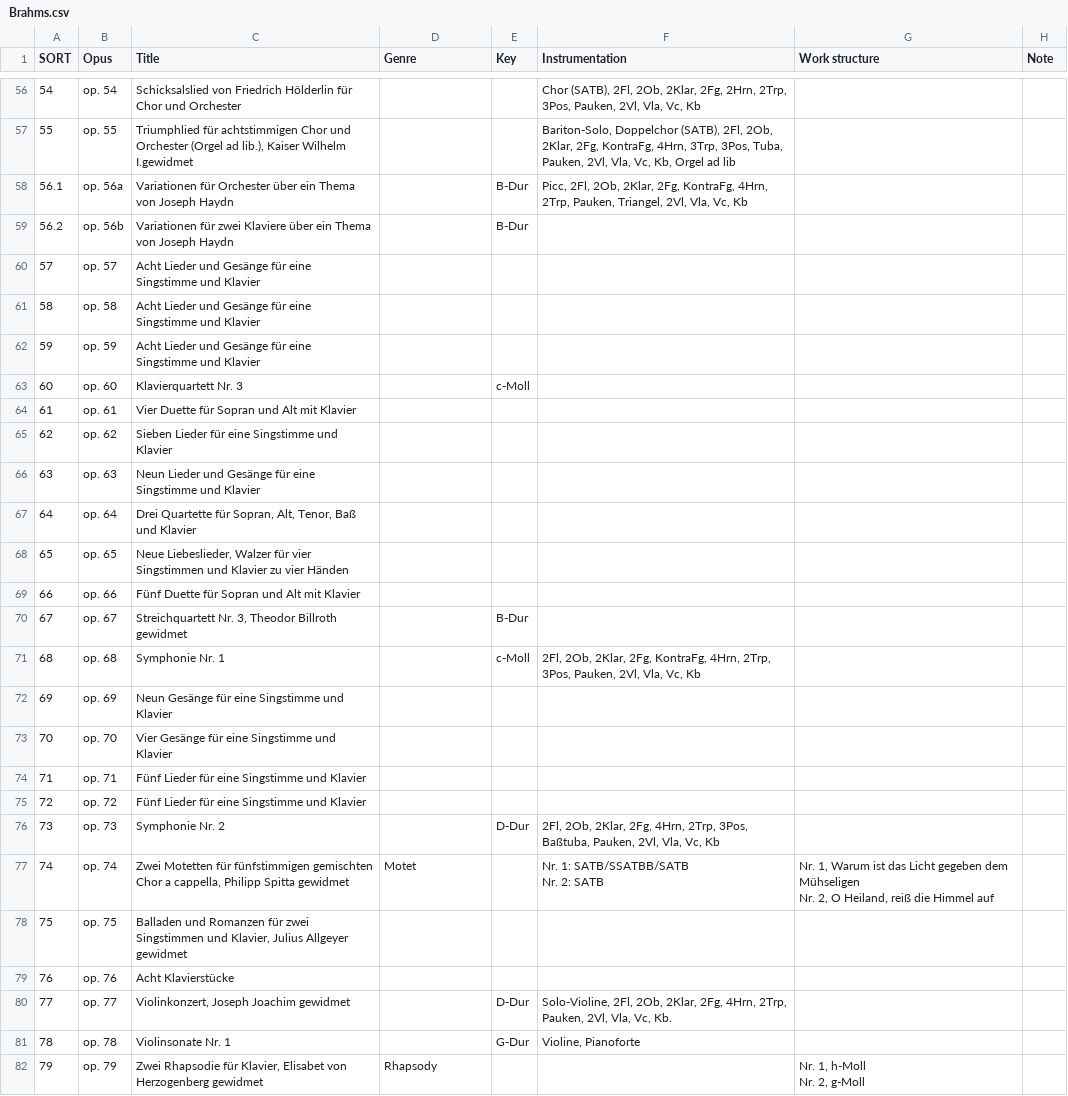
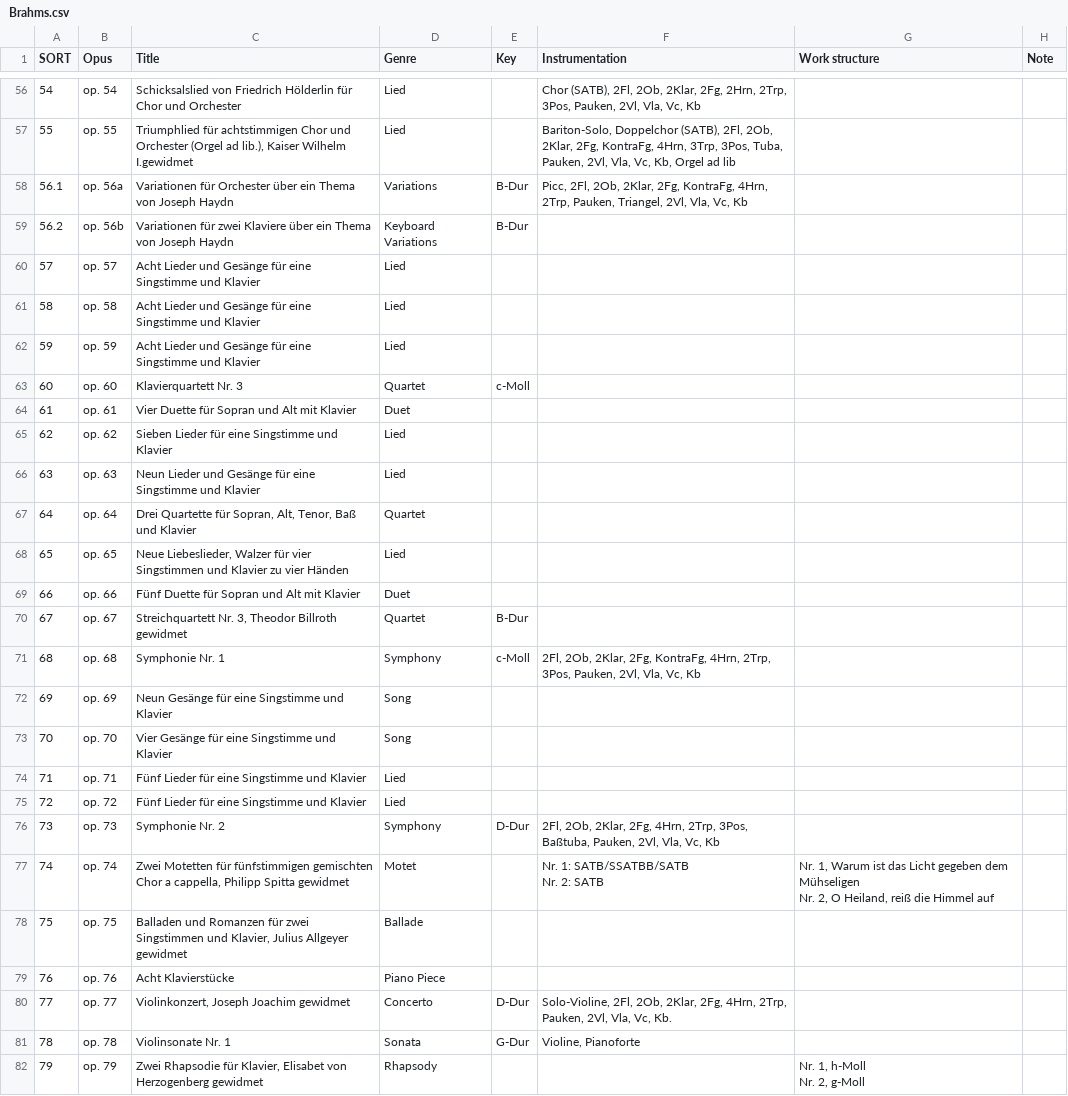
Before and after one commit to KenParker-CN/Konzert-database, a CSV file: data/catalogues/Brahms.csv, drawn as a sheet; only a part is shown, gaps mark what is left out; the diff covers the shown part only; the diff names each change by its address in the sheet, - before the commit and + after, or states it on an @@ line.

```diff
--- a/data/catalogues/Brahms.csv
+++ b/data/catalogues/Brahms.csv
-D56:D57 (Genre): (empty)
+D56:D57 (Genre): Lied
-D58 (Genre): (empty)
+D58 (Genre): Variations
-D59 (Genre): (empty)
+D59 (Genre): Keyboard Variations
-D60:D62 (Genre): (empty)
+D60:D62 (Genre): Lied
-D63 (Genre): (empty)
+D63 (Genre): Quartet
-D64 (Genre): (empty)
+D64 (Genre): Duet
-D65:D66 (Genre): (empty)
+D65:D66 (Genre): Lied
-D67 (Genre): (empty)
+D67 (Genre): Quartet
-D68 (Genre): (empty)
+D68 (Genre): Lied
-D69 (Genre): (empty)
+D69 (Genre): Duet
-D70 (Genre): (empty)
+D70 (Genre): Quartet
-D71 (Genre): (empty)
+D71 (Genre): Symphony
-D72:D73 (Genre): (empty)
+D72:D73 (Genre): Song
-D74:D75 (Genre): (empty)
+D74:D75 (Genre): Lied
-D76 (Genre): (empty)
+D76 (Genre): Symphony
-D78 (Genre): (empty)
+D78 (Genre): Ballade
-D79 (Genre): (empty)
+D79 (Genre): Piano Piece
-D80 (Genre): (empty)
+D80 (Genre): Concerto
-D81 (Genre): (empty)
+D81 (Genre): Sonata
```
Also changed, not shown: 7 added rows, 7 removed rows, 15 moved rows and 108 edited cells elsewhere in this file, data/catalogues/BuxWV.csv, data/catalogues/Ratner.csv, 1 other file.
